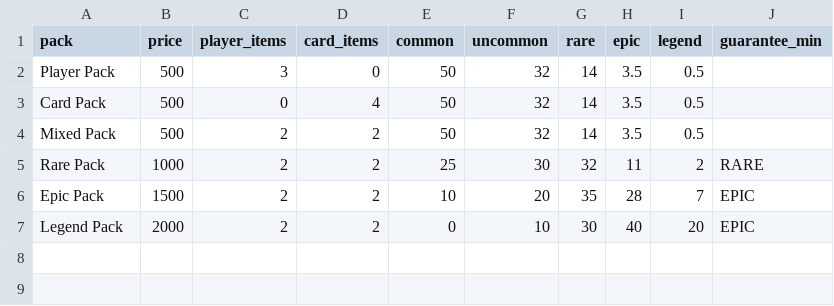
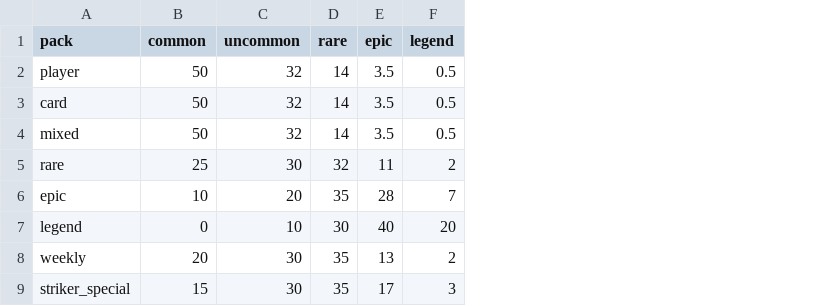
Before and after one commit to mundiakaluson/sprite-tan, a CSV file: data/pack_odds.csv, drawn as a sheet; removed rows and columns are numbered as before the commit, all else as after; the diff names each change by its address in the sheet, - before the commit and + after, or states it on an @@ line.

```diff
--- a/data/pack_odds.csv
+++ b/data/pack_odds.csv
-column B (price), rows 2-7: 500 | 500 | 500 | 1000 | 1500 | 2000
-column C (player_items), rows 2-7: 3 | 0 | 2 | 2 | 2 | 2
-column D (card_items), rows 2-7: 0 | 4 | 2 | 2 | 2 | 2
-column J (guarantee_min), rows 5-7: RARE | EPIC | EPIC
-A2 (pack): Player Pack
+A2 (pack): player
-A3 (pack): Card Pack
+A3 (pack): card
-A4 (pack): Mixed Pack
+A4 (pack): mixed
-A5 (pack): Rare Pack
+A5 (pack): rare
-A6 (pack): Epic Pack
+A6 (pack): epic
-A7 (pack): Legend Pack
+A7 (pack): legend
+row 8: weekly | 20 | 30 | 35 | 13 | 2
+row 9: striker_special | 15 | 30 | 35 | 17 | 3
```
Also changed, not shown: data/progress.csv, 11 other files.
